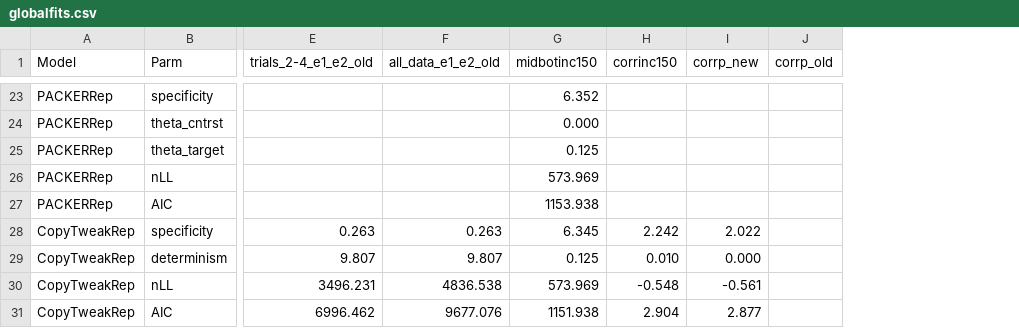
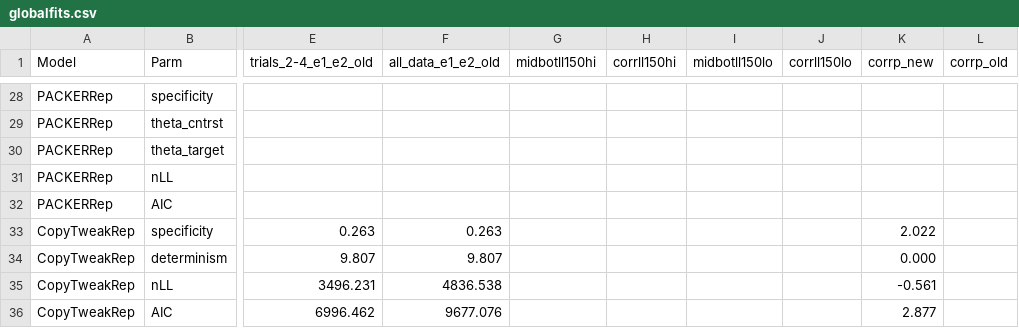
Before and after one commit to AusterweilLab/generating_categories, a CSV file: Experiments/cogpsych-code/globalfits.csv, drawn as a sheet; only a part is shown, gaps mark what is left out; addresses are those after the commit; the diff covers the shown part only; the diff names each change by its address in the sheet, - before the commit and + after, or states it on an @@ line.

```diff
--- a/Experiments/cogpsych-code/globalfits.csv
+++ b/Experiments/cogpsych-code/globalfits.csv
+column I (midbotll150lo), empty
+column J (corrll150lo), empty
-G1: midbotinc150
+G1: midbotll150hi
-H1: corrinc150
+H1: corrll150hi
-G28 (midbotll150hi): 6.352
+G28 (midbotll150hi): (empty)
-G29 (midbotll150hi): 0.000
+G29 (midbotll150hi): (empty)
-G30 (midbotll150hi): 0.125
+G30 (midbotll150hi): (empty)
-G31 (midbotll150hi): 573.969
+G31 (midbotll150hi): (empty)
-G32 (midbotll150hi): 1153.938
+G32 (midbotll150hi): (empty)
-G33 (midbotll150hi): 6.345
+G33 (midbotll150hi): (empty)
-H33 (corrll150hi): 2.242
+H33 (corrll150hi): (empty)
-G34 (midbotll150hi): 0.125
+G34 (midbotll150hi): (empty)
-H34 (corrll150hi): 0.010
+H34 (corrll150hi): (empty)
-G35 (midbotll150hi): 573.969
+G35 (midbotll150hi): (empty)
-H35 (corrll150hi): -0.548
+H35 (corrll150hi): (empty)
-G36 (midbotll150hi): 1151.938
+G36 (midbotll150hi): (empty)
-H36 (corrll150hi): 2.904
+H36 (corrll150hi): (empty)
```
Also changed, not shown: 5 added rows and 25 edited cells elsewhere in this file, 20 other files.
